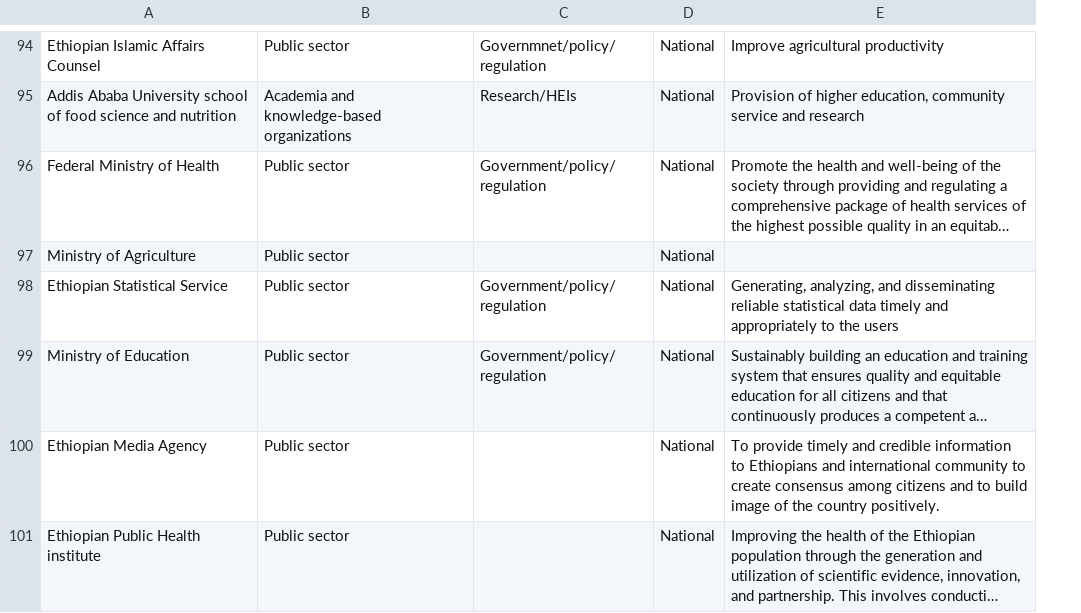
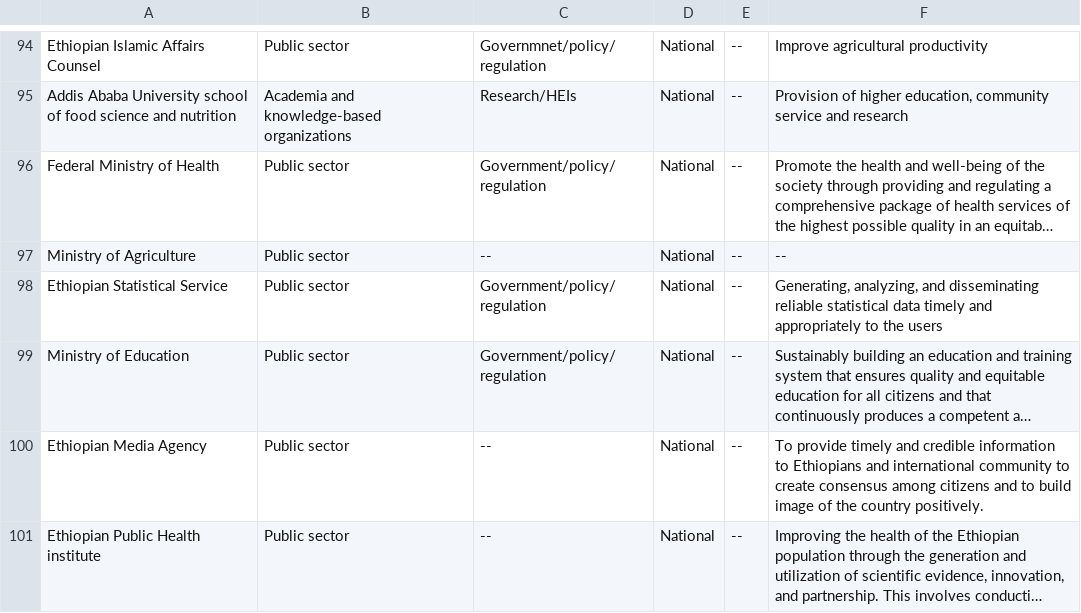
Before and after one commit to J-OFarrell/EcoFoodSystems-dashboard-development, a CSV file: assets/data/addis_stakeholders_cleaned.csv, drawn as a sheet; only a part is shown, gaps mark what is left out; long unchanged cells end in …; addresses are those after the commit; the diff covers the shown part only; the diff names each change by its address in the sheet, - before the commit and + after, or states it on an @@ line.

```diff
--- a/assets/data/addis_stakeholders_cleaned.csv
+++ b/assets/data/addis_stakeholders_cleaned.csv
+column E, rows 94-101: all --
-C97: (empty)
+C97: --
-F97: (empty)
+F97: --
-C100:C101: (empty)
+C100:C101: --
```
Also changed, not shown: 1 added row and 85 edited cells elsewhere in this file, 4 other files.
